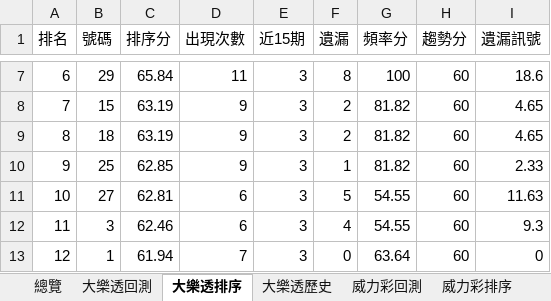
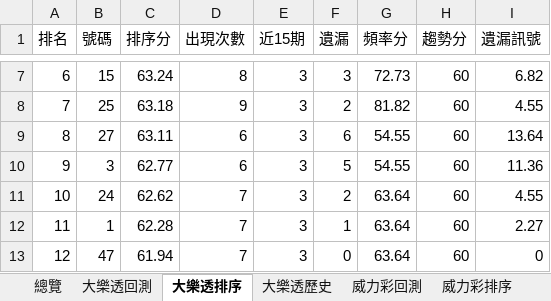
Before and after one commit to samyiqrs/taiwan-lottery-dashboard, an Excel workbook: 台灣彩券分析報告.xlsx, sheet 大樂透排序, drawn as a sheet; only a part is shown, gaps mark what is left out; values as stored, in another font and other column widths than the file's, no borders; the diff covers the shown part only; the diff names each change by its address in the sheet, - before the commit and + after, or states it on an @@ line.

```diff
--- a/台灣彩券分析報告.xlsx (sheet 大樂透排序)
+++ b/台灣彩券分析報告.xlsx (sheet 大樂透排序)
-B7 (號碼): 29
+B7 (號碼): 15
-C7 (排序分): 65.84
+C7 (排序分): 63.24
-D7 (出現次數): 11
+D7 (出現次數): 8
-F7 (遺漏): 8
+F7 (遺漏): 3
-G7 (頻率分): 100
+G7 (頻率分): 72.73
-I7 (遺漏訊號): 18.6
+I7 (遺漏訊號): 6.82
-B8 (號碼): 15
+B8 (號碼): 25
-C8 (排序分): 63.19
+C8 (排序分): 63.18
-I8 (遺漏訊號): 4.65
+I8 (遺漏訊號): 4.55
-B9 (號碼): 18
+B9 (號碼): 27
-C9 (排序分): 63.19
+C9 (排序分): 63.11
-D9:D10 (出現次數): 9
+D9:D10 (出現次數): 6
-F9 (遺漏): 2
+F9 (遺漏): 6
-G9:G10 (頻率分): 81.82
+G9:G10 (頻率分): 54.55
-I9 (遺漏訊號): 4.65
+I9 (遺漏訊號): 13.64
-B10 (號碼): 25
+B10 (號碼): 3
-C10 (排序分): 62.85
+C10 (排序分): 62.77
-F10 (遺漏): 1
+F10 (遺漏): 5
-I10 (遺漏訊號): 2.33
+I10 (遺漏訊號): 11.36
-B11 (號碼): 27
+B11 (號碼): 24
-C11 (排序分): 62.81
+C11 (排序分): 62.62
-D11:D12 (出現次數): 6
+D11:D12 (出現次數): 7
-F11 (遺漏): 5
+F11 (遺漏): 2
-G11:G12 (頻率分): 54.55
+G11:G12 (頻率分): 63.64
-I11 (遺漏訊號): 11.63
+I11 (遺漏訊號): 4.55
-B12 (號碼): 3
+B12 (號碼): 1
-C12 (排序分): 62.46
+C12 (排序分): 62.28
-F12 (遺漏): 4
+F12 (遺漏): 1
-I12 (遺漏訊號): 9.3
+I12 (遺漏訊號): 2.27
-B13 (號碼): 1
+B13 (號碼): 47
```
Also changed, not shown: 209 edited cells elsewhere in this sheet, sheet 大樂透歷史, sheet 大樂透回測, sheet 總覽, 4 other files.
